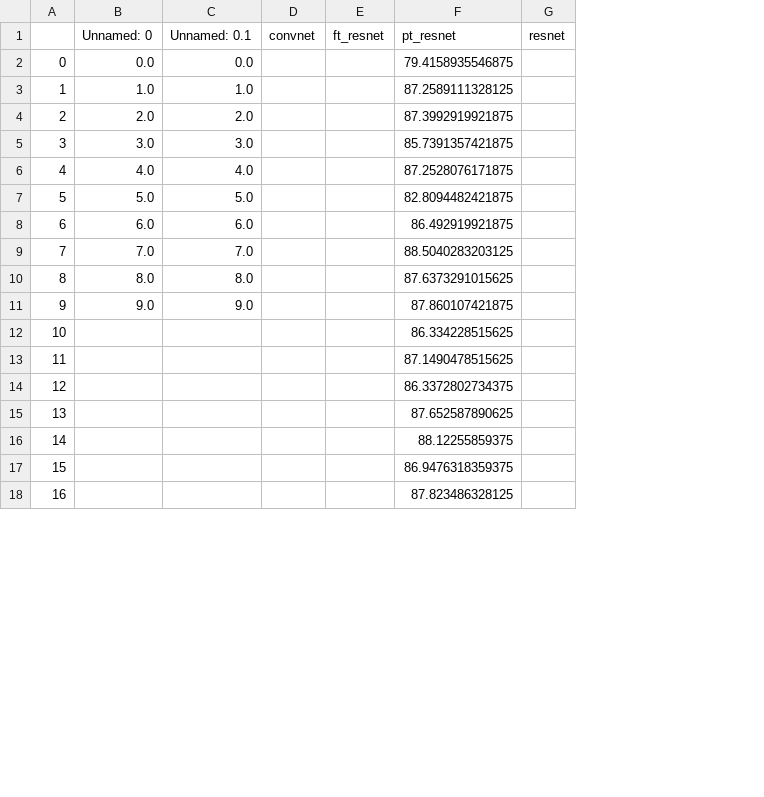
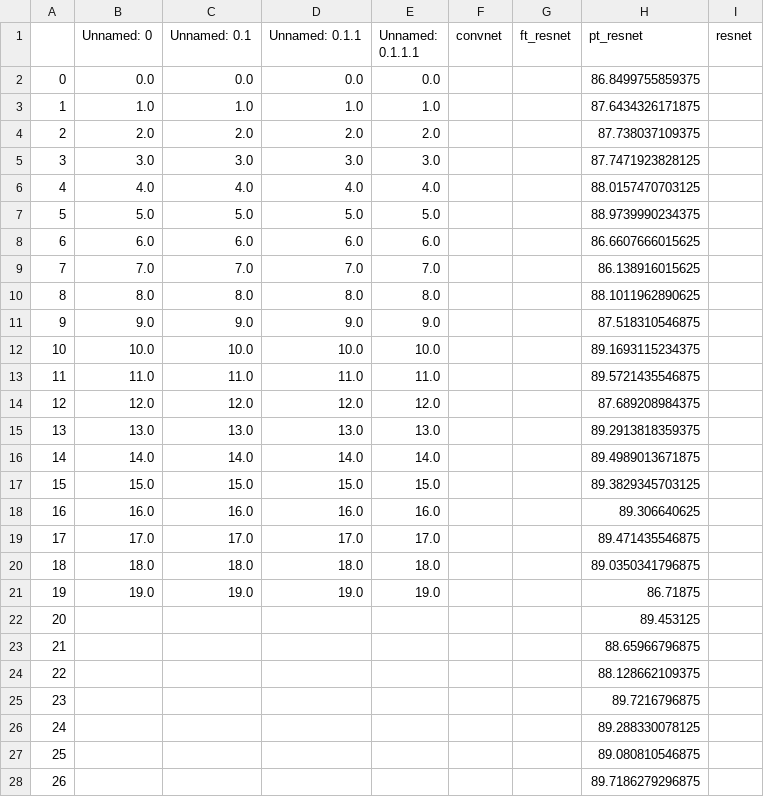
Before and after one commit to larsleijten/pcam, a CSV file: results/optimized_validation_accuracy.csv, drawn as a sheet; only a part is shown; addresses are those after the commit; the diff covers the shown part only; the diff names each change by its address in the sheet, - before the commit and + after, or states it on an @@ line.

```diff
--- a/results/optimized_validation_accuracy.csv
+++ b/results/optimized_validation_accuracy.csv
+column D (Unnamed: 0.1.1), rows 2-11: 0.0 | 1.0 | 2.0 | 3.0 | 4.0 | 5.0 | 6.0 | 7.0 | 8.0 | 9.0
+column E (Unnamed: 0.1.1.1), rows 2-11: 0.0 | 1.0 | 2.0 | 3.0 | 4.0 | 5.0 | 6.0 | 7.0 | 8.0 | 9.0
-H2 (pt_resnet): 79.4158935546875
+H2 (pt_resnet): 86.8499755859375
-H3 (pt_resnet): 87.2589111328125
+H3 (pt_resnet): 87.6434326171875
-H4 (pt_resnet): 87.3992919921875
+H4 (pt_resnet): 87.738037109375
-H5 (pt_resnet): 85.7391357421875
+H5 (pt_resnet): 87.7471923828125
-H6 (pt_resnet): 87.2528076171875
+H6 (pt_resnet): 88.0157470703125
-H7 (pt_resnet): 82.8094482421875
+H7 (pt_resnet): 88.9739990234375
-H8 (pt_resnet): 86.492919921875
+H8 (pt_resnet): 86.6607666015625
-H9 (pt_resnet): 88.5040283203125
+H9 (pt_resnet): 86.138916015625
-H10 (pt_resnet): 87.6373291015625
+H10 (pt_resnet): 88.1011962890625
-H11 (pt_resnet): 87.860107421875
+H11 (pt_resnet): 87.518310546875
+row 12: 10 | 10.0 | 10.0 | 10.0 | 10.0 |  |  | 89.1693115234375
+row 13: 11 | 11.0 | 11.0 | 11.0 | 11.0 |  |  | 89.5721435546875
+row 14: 12 | 12.0 | 12.0 | 12.0 | 12.0 |  |  | 87.689208984375
+row 15: 13 | 13.0 | 13.0 | 13.0 | 13.0 |  |  | 89.2913818359375
+row 16: 14 | 14.0 | 14.0 | 14.0 | 14.0 |  |  | 89.4989013671875
+row 17: 15 | 15.0 | 15.0 | 15.0 | 15.0 |  |  | 89.3829345703125
+row 18: 16 | 16.0 | 16.0 | 16.0 | 16.0 |  |  | 89.306640625
+row 19: 17 | 17.0 | 17.0 | 17.0 | 17.0 |  |  | 89.471435546875
+row 20: 18 | 18.0 | 18.0 | 18.0 | 18.0 |  |  | 89.0350341796875
+row 21: 19 | 19.0 | 19.0 | 19.0 | 19.0 |  |  | 86.71875
@@ column A renumbered from row 22 down @@
-H22 (pt_resnet): 86.334228515625
+H22 (pt_resnet): 89.453125
-H23 (pt_resnet): 87.1490478515625
+H23 (pt_resnet): 88.65966796875
-H24 (pt_resnet): 86.3372802734375
+H24 (pt_resnet): 88.128662109375
-H25 (pt_resnet): 87.652587890625
+H25 (pt_resnet): 89.7216796875
-H26 (pt_resnet): 88.12255859375
+H26 (pt_resnet): 89.288330078125
-H27 (pt_resnet): 86.9476318359375
+H27 (pt_resnet): 89.080810546875
-H28 (pt_resnet): 87.823486328125
+H28 (pt_resnet): 89.7186279296875
```
Also changed, not shown: 3 edited cells elsewhere in this file, results/optimized_train_accuracy.csv, results/optimized_train_loss.csv, 7 other files.
